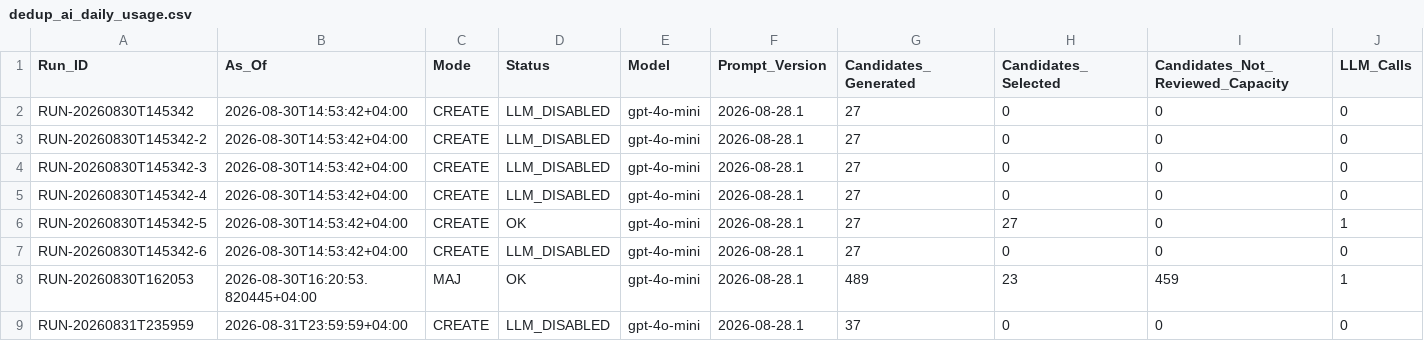
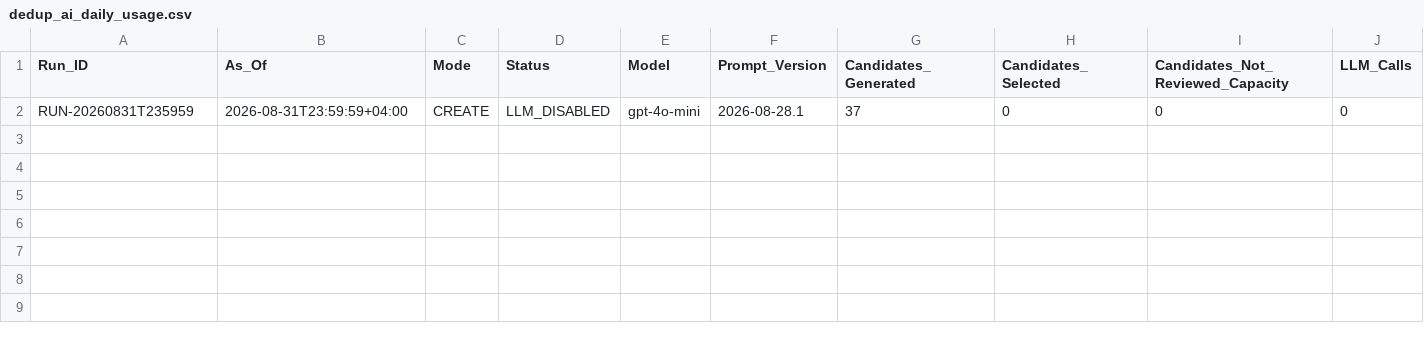
Before and after one commit to Ya7o/Cyberwatch, a CSV file: data/dedup_ai_daily_usage.csv, drawn as a sheet; only a part is shown; rows hold the shown columns only; the diff names each change by its address in the sheet, - before the commit and + after, or states it on an @@ line.

```diff
--- a/data/dedup_ai_daily_usage.csv
+++ b/data/dedup_ai_daily_usage.csv
-row 2: RUN-20260830T145342 | 2026-08-30T14:53:42+04:00 | CREATE | LLM_DISABLED | gpt-4o-mini | 2026-08-28.1 | 27 | 0 | 0 | 0
-row 3: RUN-20260830T145342-2 | 2026-08-30T14:53:42+04:00 | CREATE | LLM_DISABLED | gpt-4o-mini | 2026-08-28.1 | 27 | 0 | 0 | 0
-row 4: RUN-20260830T145342-3 | 2026-08-30T14:53:42+04:00 | CREATE | LLM_DISABLED | gpt-4o-mini | 2026-08-28.1 | 27 | 0 | 0 | 0
-row 5: RUN-20260830T145342-4 | 2026-08-30T14:53:42+04:00 | CREATE | LLM_DISABLED | gpt-4o-mini | 2026-08-28.1 | 27 | 0 | 0 | 0
-row 6: RUN-20260830T145342-5 | 2026-08-30T14:53:42+04:00 | CREATE | OK | gpt-4o-mini | 2026-08-28.1 | 27 | 27 | 0 | 1
-row 7: RUN-20260830T145342-6 | 2026-08-30T14:53:42+04:00 | CREATE | LLM_DISABLED | gpt-4o-mini | 2026-08-28.1 | 27 | 0 | 0 | 0
-row 8: RUN-20260830T162053 | 2026-08-30T16:20:53.820445+04:00 | MAJ | OK | gpt-4o-mini | 2026-08-28.1 | 489 | 23 | 459 | 1
```
Also changed, not shown: data/ai_usage.csv, data/organisation_sector_evidence.csv, 16 other files.
